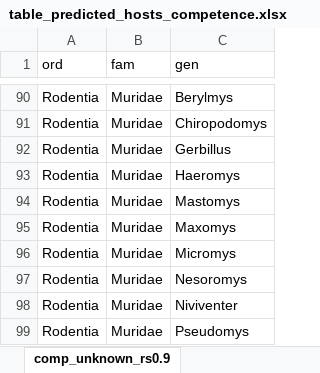
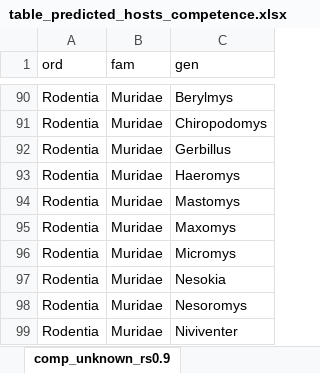
Before and after one commit to viralemergence/PoxHost, an Excel workbook: Tseng2022/Host Trait Model/Output/table_predicted_hosts_competence.xlsx, sheet comp_unknown_rs0.9, drawn as a sheet; only a part is shown, gaps mark what is left out; the shorter side is filled out with more unchanged rows; values as stored, in another font and other column widths than the file's, no borders; the diff names each change by its address in the sheet, - before the commit and + after, or states it on an @@ line.

```diff
--- a/Tseng2022/Host Trait Model/Output/table_predicted_hosts_competence.xlsx (sheet comp_unknown_rs0.9)
+++ b/Tseng2022/Host Trait Model/Output/table_predicted_hosts_competence.xlsx (sheet comp_unknown_rs0.9)
+row 97: Rodentia | Muridae | Nesokia
```
Also changed, not shown: Tseng2022/Host Trait Model/Output/table_predicted_hosts_infection.xlsx, 8 other files.
